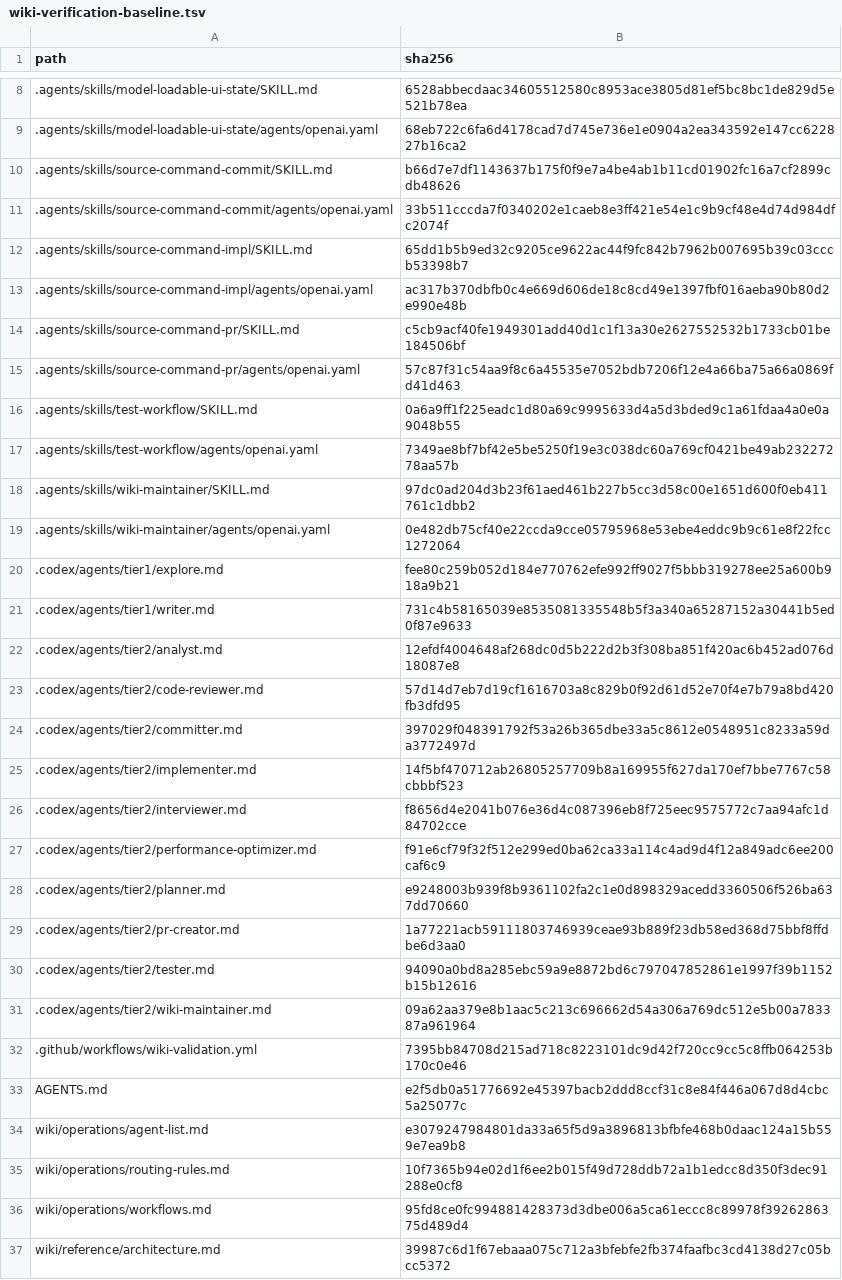
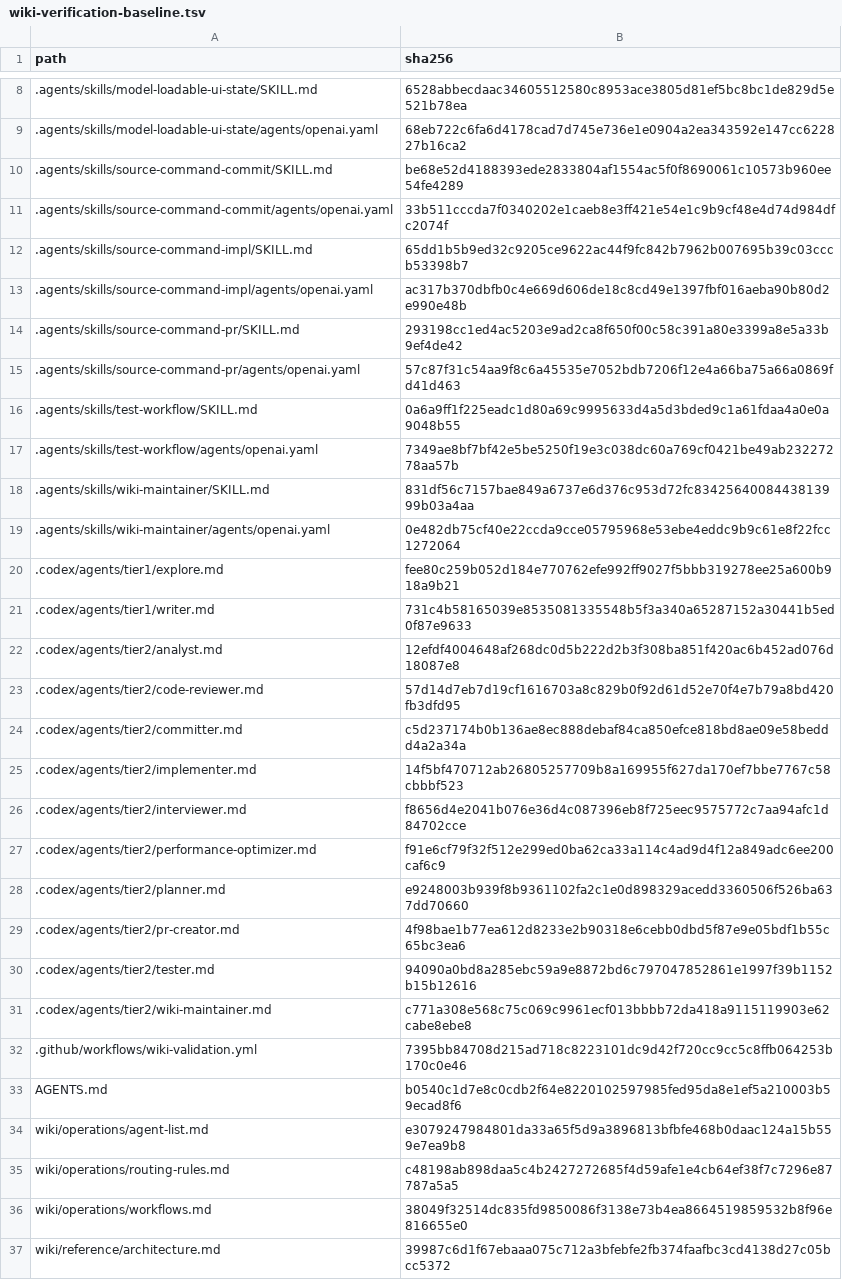
Before and after one commit to chanho0908/Keepiluv-Agent, a TSV file: wiki/state/wiki-verification-baseline.tsv, drawn as a sheet; only a part is shown, gaps mark what is left out; the diff covers the shown part only.

Commit message:
📝 Docs: Wiki Draft PR 리뷰 흐름 추가

```diff
--- a/wiki/state/wiki-verification-baseline.tsv
+++ b/wiki/state/wiki-verification-baseline.tsv
@@ -9,3 +9,3 @@ path	sha256
 .agents/skills/model-loadable-ui-state/agents/openai.yaml	68eb722c6fa6d4178cad7d745e736e1e0904a2ea343592e147cc622827b16ca2
-.agents/skills/source-command-commit/SKILL.md	b66d7e7df1143637b175f0f9e7a4be4ab1b11cd01902fc16a7cf2899cdb48626
+.agents/skills/source-command-commit/SKILL.md	be68e52d4188393ede2833804af1554ac5f0f8690061c10573b960ee54fe4289
 .agents/skills/source-command-commit/agents/openai.yaml	33b511cccda7f0340202e1caeb8e3ff421e54e1c9b9cf48e4d74d984dfc2074f
@@ -13,3 +13,3 @@ path	sha256
 .agents/skills/source-command-impl/agents/openai.yaml	ac317b370dbfb0c4e669d606de18c8cd49e1397fbf016aeba90b80d2e990e48b
-.agents/skills/source-command-pr/SKILL.md	c5cb9acf40fe1949301add40d1c1f13a30e2627552532b1733cb01be184506bf
+.agents/skills/source-command-pr/SKILL.md	293198cc1ed4ac5203e9ad2ca8f650f00c58c391a80e3399a8e5a33b9ef4de42
 .agents/skills/source-command-pr/agents/openai.yaml	57c87f31c54aa9f8c6a45535e7052bdb7206f12e4a66ba75a66a0869fd41d463
@@ -17,3 +17,3 @@ path	sha256
 .agents/skills/test-workflow/agents/openai.yaml	7349ae8bf7bf42e5be5250f19e3c038dc60a769cf0421be49ab23227278aa57b
-.agents/skills/wiki-maintainer/SKILL.md	97dc0ad204d3b23f61aed461b227b5cc3d58c00e1651d600f0eb411761c1dbb2
+.agents/skills/wiki-maintainer/SKILL.md	831df56c7157bae849a6737e6d376c953d72fc8342564008443813999b03a4aa
 .agents/skills/wiki-maintainer/agents/openai.yaml	0e482db75cf40e22ccda9cce05795968e53ebe4eddc9b9c61e8f22fcc1272064
@@ -23,3 +23,3 @@ path	sha256
 .codex/agents/tier2/code-reviewer.md	57d14d7eb7d19cf1616703a8c829b0f92d61d52e70f4e7b79a8bd420fb3dfd95
-.codex/agents/tier2/committer.md	397029f048391792f53a26b365dbe33a5c8612e0548951c8233a59da3772497d
+.codex/agents/tier2/committer.md	c5d237174b0b136ae8ec888debaf84ca850efce818bd8ae09e58beddd4a2a34a
 .codex/agents/tier2/implementer.md	14f5bf470712ab26805257709b8a169955f627da170ef7bbe7767c58cbbbf523
@@ -28,10 +28,10 @@ path	sha256
 .codex/agents/tier2/planner.md	e9248003b939f8b9361102fa2c1e0d898329acedd3360506f526ba637dd70660
-.codex/agents/tier2/pr-creator.md	1a77221acb59111803746939ceae93b889f23db58ed368d75bbf8ffdbe6d3aa0
+.codex/agents/tier2/pr-creator.md	4f98bae1b77ea612d8233e2b90318e6cebb0dbd5f87e9e05bdf1b55c65bc3ea6
 .codex/agents/tier2/tester.md	94090a0bd8a285ebc59a9e8872bd6c797047852861e1997f39b1152b15b12616
-.codex/agents/tier2/wiki-maintainer.md	09a62aa379e8b1aac5c213c696662d54a306a769dc512e5b00a783387a961964
+.codex/agents/tier2/wiki-maintainer.md	c771a308e568c75c069c9961ecf013bbbb72da418a9115119903e62cabe8ebe8
 .github/workflows/wiki-validation.yml	7395bb84708d215ad718c8223101dc9d42f720cc9cc5c8ffb064253b170c0e46
-AGENTS.md	e2f5db0a51776692e45397bacb2ddd8ccf31c8e84f446a067d8d4cbc5a25077c
+AGENTS.md	b0540c1d7e8c0cdb2f64e8220102597985fed95da8e1ef5a210003b59ecad8f6
 wiki/operations/agent-list.md	e3079247984801da33a65f5d9a3896813bfbfe468b0daac124a15b559e7ea9b8
-wiki/operations/routing-rules.md	10f7365b94e02d1f6ee2b015f49d728ddb72a1b1edcc8d350f3dec91288e0cf8
-wiki/operations/workflows.md	95fd8ce0fc994881428373d3dbe006a5ca61eccc8c89978f3926286375d489d4
+wiki/operations/routing-rules.md	c48198ab898daa5c4b2427272685f4d59afe1e4cb64ef38f7c7296e87787a5a5
+wiki/operations/workflows.md	38049f32514dc835fd9850086f3138e73b4ea8664519859532b8f96e816655e0
 wiki/reference/architecture.md	39987c6d1f67ebaaa075c712a3bfebfe2fb374faafbc3cd4138d27c05bcc5372
```
Also changed, not shown: 2 edited cells elsewhere in this file, 15 other files.
